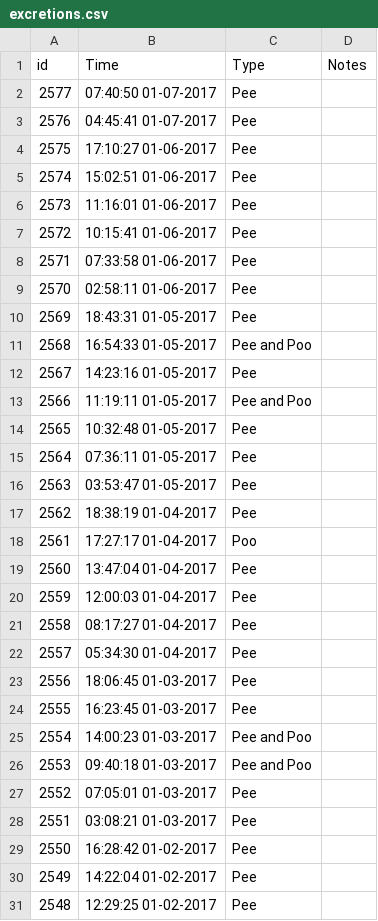
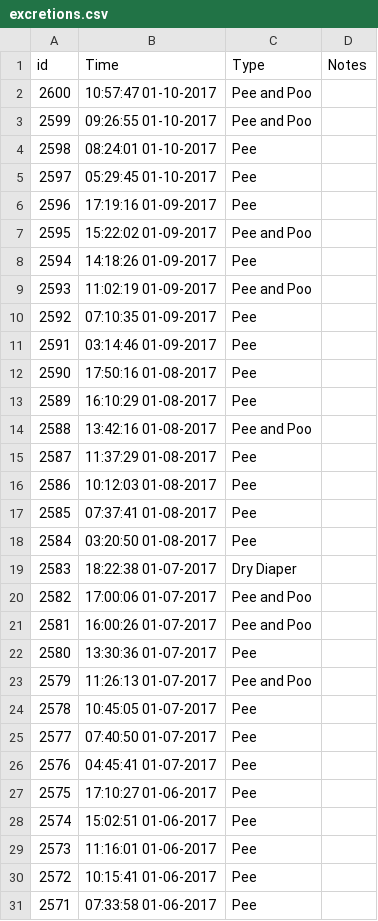
Before and after one commit to canadianveggie/astrid, a CSV file: _data/excretions.csv, drawn as a sheet; only a part is shown; the shorter side is filled out with more unchanged rows; the diff names each change by its address in the sheet, - before the commit and + after, or states it on an @@ line.

```diff
--- a/_data/excretions.csv
+++ b/_data/excretions.csv
+row 2: 2600 | 10:57:47 01-10-2017 | Pee and Poo
+row 3: 2599 | 09:26:55 01-10-2017 | Pee and Poo
+row 4: 2598 | 08:24:01 01-10-2017 | Pee
+row 5: 2597 | 05:29:45 01-10-2017 | Pee
+row 6: 2596 | 17:19:16 01-09-2017 | Pee
+row 7: 2595 | 15:22:02 01-09-2017 | Pee and Poo
+row 8: 2594 | 14:18:26 01-09-2017 | Pee
+row 9: 2593 | 11:02:19 01-09-2017 | Pee and Poo
+row 10: 2592 | 07:10:35 01-09-2017 | Pee
+row 11: 2591 | 03:14:46 01-09-2017 | Pee
+row 12: 2590 | 17:50:16 01-08-2017 | Pee
+row 13: 2589 | 16:10:29 01-08-2017 | Pee
+row 14: 2588 | 13:42:16 01-08-2017 | Pee and Poo
+row 15: 2587 | 11:37:29 01-08-2017 | Pee
+row 16: 2586 | 10:12:03 01-08-2017 | Pee
+row 17: 2585 | 07:37:41 01-08-2017 | Pee
+row 18: 2584 | 03:20:50 01-08-2017 | Pee
+row 19: 2583 | 18:22:38 01-07-2017 | Dry Diaper
+row 20: 2582 | 17:00:06 01-07-2017 | Pee and Poo
+row 21: 2581 | 16:00:26 01-07-2017 | Pee and Poo
+row 22: 2580 | 13:30:36 01-07-2017 | Pee
+row 23: 2579 | 11:26:13 01-07-2017 | Pee and Poo
+row 24: 2578 | 10:45:05 01-07-2017 | Pee
```
Also changed, not shown: _data/feeds.csv, _data/growths.csv, 3 other files.
